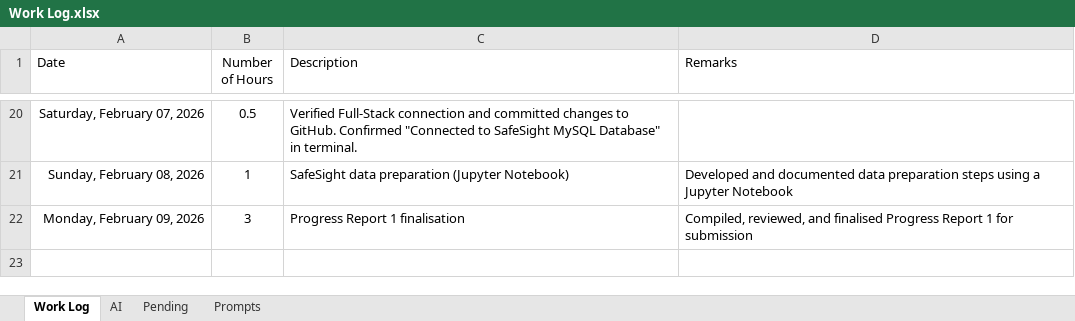
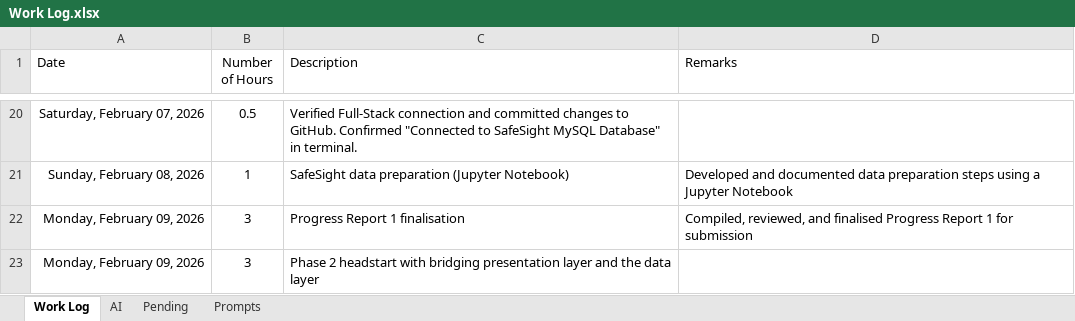
Before and after one commit to SandaliSilva/W26_4495_S2_SandaliS, an Excel workbook: DocumentAndReports/Work Log.xlsx, sheet Work Log, drawn as a sheet; only a part is shown, gaps mark what is left out; values as stored, in another font and other column widths than the file's, no borders; table styles not drawn; the diff names each change by its address in the sheet, - before the commit and + after, or states it on an @@ line.

```diff
--- a/DocumentAndReports/Work Log.xlsx (sheet Work Log)
+++ b/DocumentAndReports/Work Log.xlsx (sheet Work Log)
+row 23: Monday, February 09, 2026 | 3 | Phase 2 headstart with bridging presentation layer and the data layer
```
Also changed, not shown: sheet AI, 9 other files.
